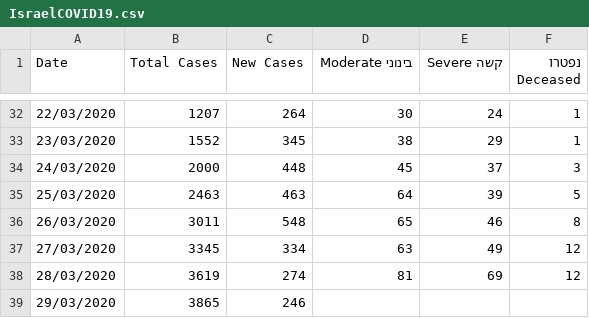
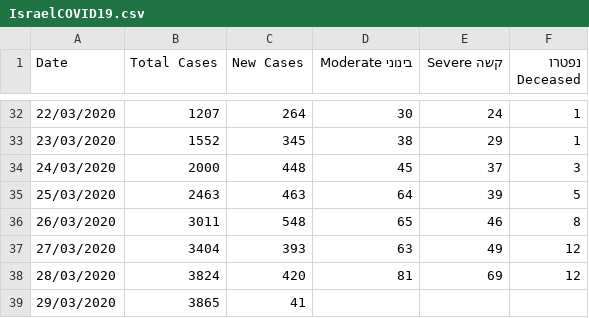
Before and after one commit to idandrd/israel-covid19-data, a CSV file: IsraelCOVID19.csv, drawn as a sheet; only a part is shown, gaps mark what is left out.

```diff
--- a/IsraelCOVID19.csv
+++ b/IsraelCOVID19.csv
@@ -36,4 +36,4 @@
 26/03/2020,3011,548,65,46,8
-27/03/2020,3345,334,63,49,12
-28/03/2020,3619,274,81,69,12
-29/03/2020,3865,246,,,
+27/03/2020,3404,393,63,49,12
+28/03/2020,3824,420,81,69,12
+29/03/2020,3865,41,,,
```
Also changed, not shown: Corona-Tests Percent.csv, Corona-Tests.csv.
